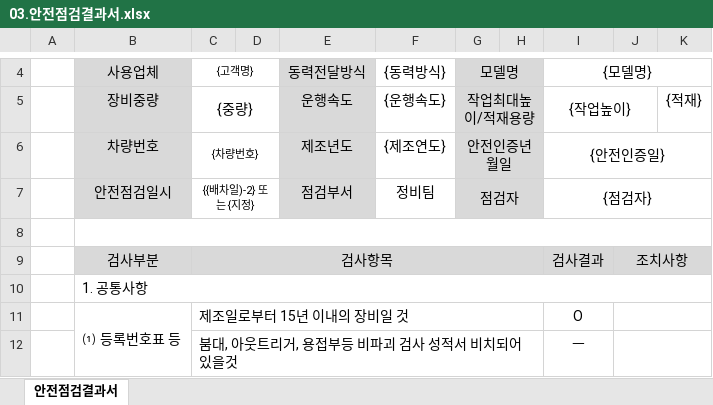
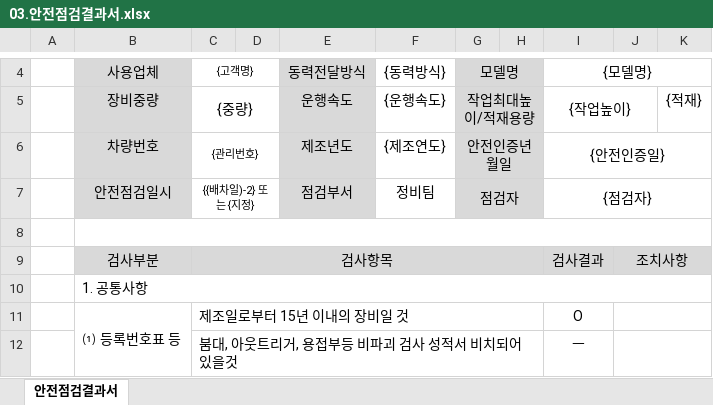
Before and after one commit to DragonRPA/ebro_awp, an Excel workbook: public/03.안전점검결과서.xlsx, sheet 안전점검결과서, drawn as a sheet; only a part is shown, gaps mark what is left out; values as stored, in another font and other column widths than the file's, no borders; charts and pictures not drawn; the diff names each change by its address in the sheet, - before the commit and + after, or states it on an @@ line.

Commit message:
fix(contract-bundle): contract serial no, paid options rows, asset sheet iteration & safety sheet assetNo only (v2.0.0.Build.20)

```diff
--- a/public/03.안전점검결과서.xlsx (sheet 안전점검결과서)
+++ b/public/03.안전점검결과서.xlsx (sheet 안전점검결과서)
-C6: {차량번호}
+C6: {관리번호}
```
Also changed, not shown: public/01.계약서.xlsx, 9 other files.
